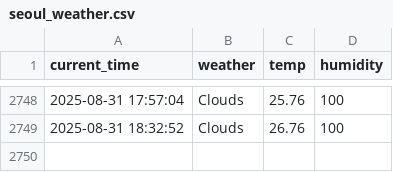
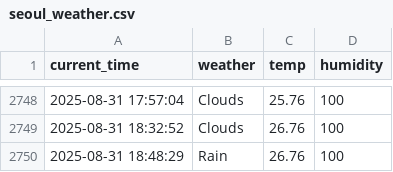
Before and after one commit to nayeho/seoul_weather_5_m, a CSV file: seoul_weather.csv, drawn as a sheet; only a part is shown, gaps mark what is left out.

```diff
--- a/seoul_weather.csv
+++ b/seoul_weather.csv
@@ -2749 +2749,2 @@ current_time,weather,temp,humidity
 2025-08-31 18:32:52,Clouds,26.76,100
+2025-08-31 18:48:29,Rain,26.76,100
```
